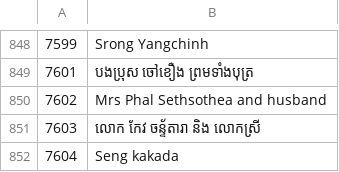
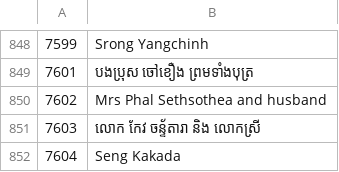
Before and after one commit to saly-app/saly-app.github.io, a CSV file: apps/saly/guests.csv, drawn as a sheet; only a part is shown, gaps mark what is left out.

Commit message:
update new list

```diff
--- a/apps/saly/guests.csv
+++ b/apps/saly/guests.csv
@@ -851,2 +851,2 @@
 7603,លោក កែវ ចន្ទ័តារា និង លោកស្រី
-7604,Seng kakada
+7604,Seng Kakada
```
